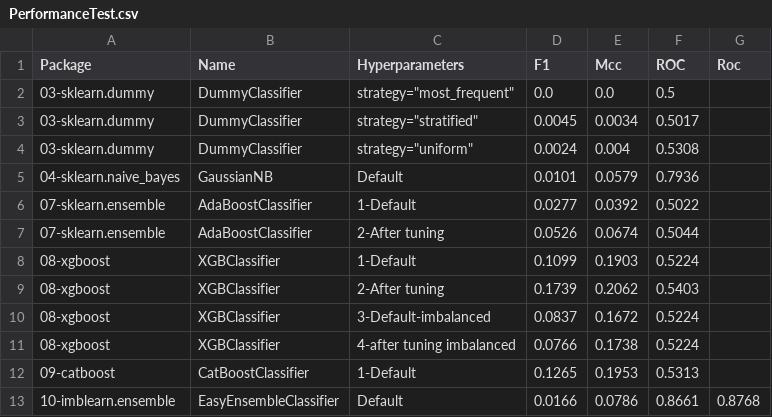
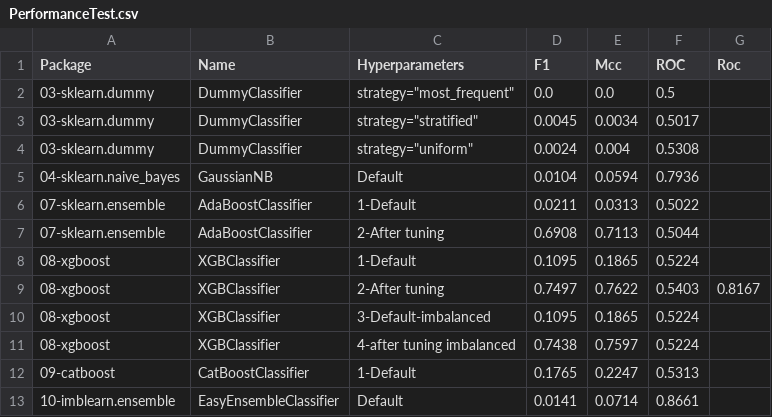
Before and after one commit to franck-benault/creditCardFraudDetection, a CSV file: data/results/PerformanceTest.csv, drawn as a sheet.

```diff
--- a/data/results/PerformanceTest.csv
+++ b/data/results/PerformanceTest.csv
@@ -4,10 +4,10 @@ Package,Name,Hyperparameters,F1,Mcc,ROC,Roc
 03-sklearn.dummy,DummyClassifier,"strategy=""uniform""",0.0024,0.004,0.5308,
-04-sklearn.naive_bayes,GaussianNB,Default,0.0101,0.0579,0.7936,
-07-sklearn.ensemble,AdaBoostClassifier,1-Default,0.0277,0.0392,0.5022,
-07-sklearn.ensemble,AdaBoostClassifier,2-After tuning,0.0526,0.0674,0.5044,
-08-xgboost,XGBClassifier,1-Default,0.1099,0.1903,0.5224,
-08-xgboost,XGBClassifier,2-After tuning,0.1739,0.2062,0.5403,
-08-xgboost,XGBClassifier,3-Default-imbalanced,0.0837,0.1672,0.5224,
-08-xgboost,XGBClassifier,4-after tuning imbalanced,0.0766,0.1738,0.5224,
-09-catboost,CatBoostClassifier,1-Default,0.1265,0.1953,0.5313,
-10-imblearn.ensemble,EasyEnsembleClassifier,Default,0.0166,0.0786,0.8661,0.8768
+04-sklearn.naive_bayes,GaussianNB,Default,0.0104,0.0594,0.7936,
+07-sklearn.ensemble,AdaBoostClassifier,1-Default,0.0211,0.0313,0.5022,
+07-sklearn.ensemble,AdaBoostClassifier,2-After tuning,0.6908,0.7113,0.5044,
+08-xgboost,XGBClassifier,1-Default,0.1095,0.1865,0.5224,
+08-xgboost,XGBClassifier,2-After tuning,0.7497,0.7622,0.5403,0.8167
+08-xgboost,XGBClassifier,3-Default-imbalanced,0.1095,0.1865,0.5224,
+08-xgboost,XGBClassifier,4-after tuning imbalanced,0.7438,0.7597,0.5224,
+09-catboost,CatBoostClassifier,1-Default,0.1765,0.2247,0.5313,
+10-imblearn.ensemble,EasyEnsembleClassifier,Default,0.0141,0.0714,0.8661,
```
Also changed, not shown: data/results/performanceNextDays.csv, data/results/timeResponse.csv.
